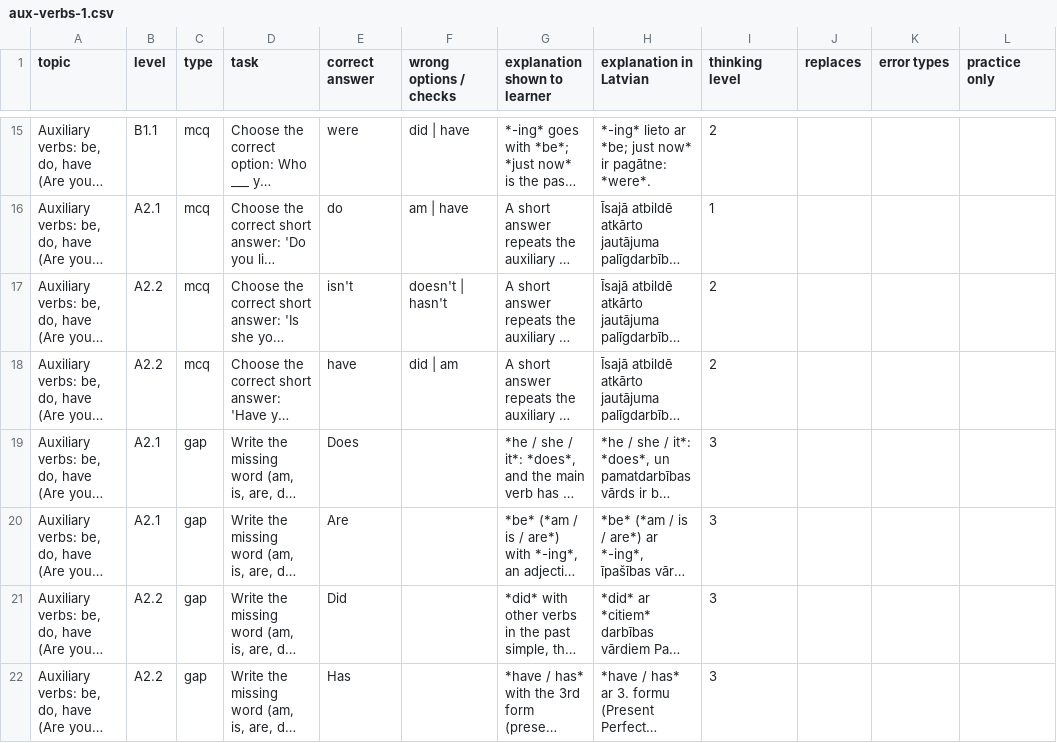
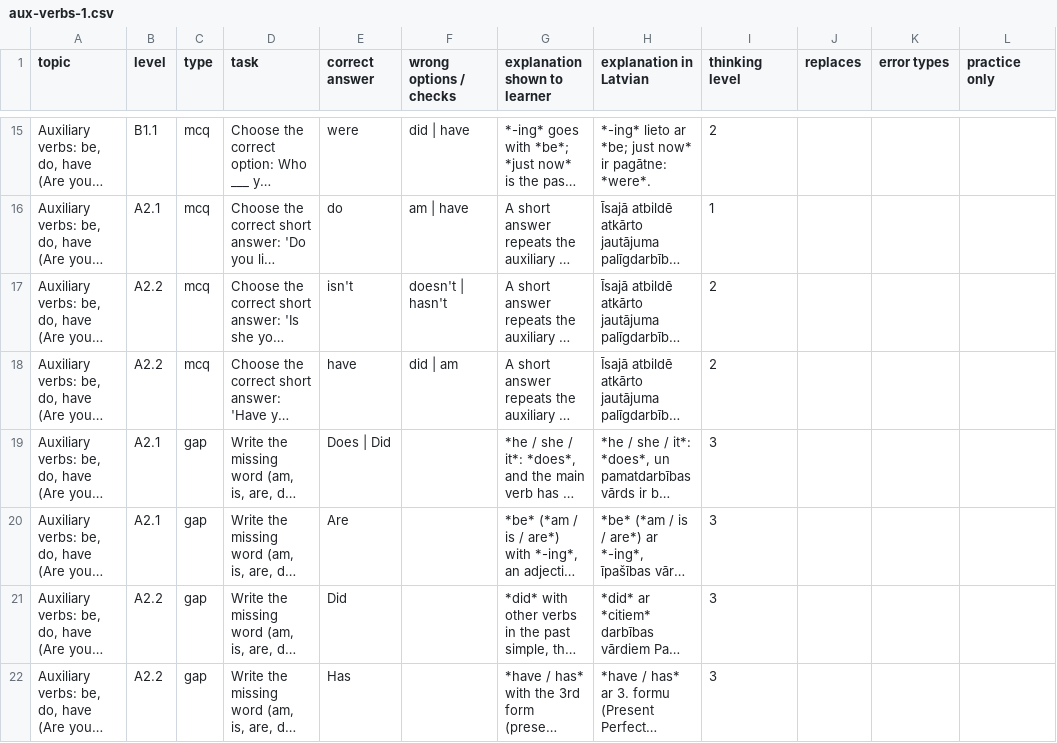
Before and after one commit to inga-cmyk/englishfever, a CSV file: docs/task-drafts/aux-verbs-1.csv, drawn as a sheet; only a part is shown, gaps mark what is left out; long unchanged cells end in …; the diff covers the shown part only; the diff names each change by its address in the sheet, - before the commit and + after, or states it on an @@ line.

```diff
--- a/docs/task-drafts/aux-verbs-1.csv
+++ b/docs/task-drafts/aux-verbs-1.csv
-E19 (correct answer): Does
+E19 (correct answer): Does | Did
```
Also changed, not shown: 4 edited cells elsewhere in this file, 4 other files.
